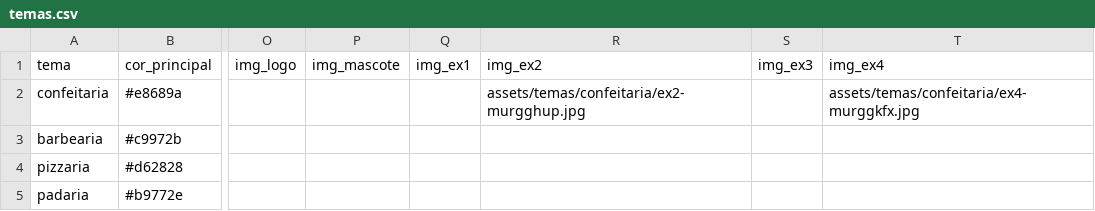
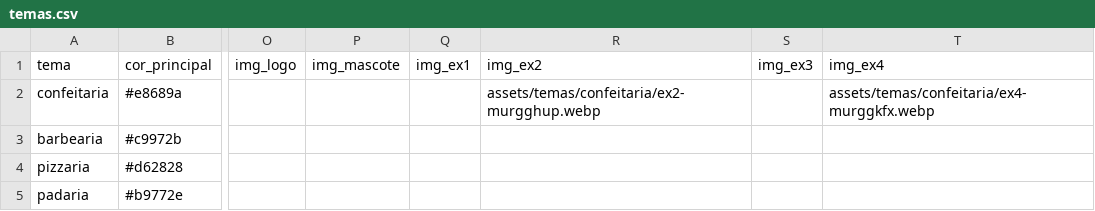
Before and after one commit to comercioemfigurinha/landing-page, a CSV file: temas.csv, drawn as a sheet; only a part is shown, gaps mark what is left out; the diff names each change by its address in the sheet, - before the commit and + after, or states it on an @@ line.

```diff
--- a/temas.csv
+++ b/temas.csv
-R2 (img_ex2): assets/temas/confeitaria/ex2-murgghup.jpg
+R2 (img_ex2): assets/temas/confeitaria/ex2-murgghup.webp
-T2 (img_ex4): assets/temas/confeitaria/ex4-murggkfx.jpg
+T2 (img_ex4): assets/temas/confeitaria/ex4-murggkfx.webp
```
Also changed, not shown: 57 other files.
